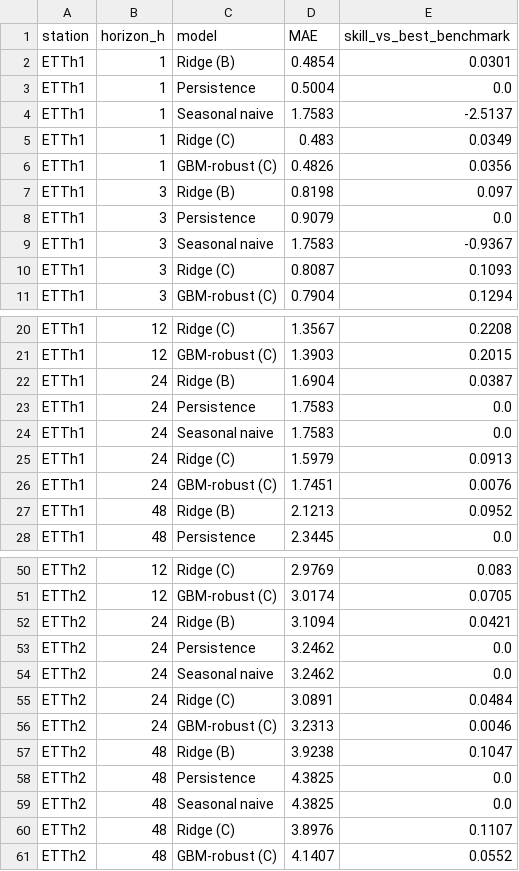
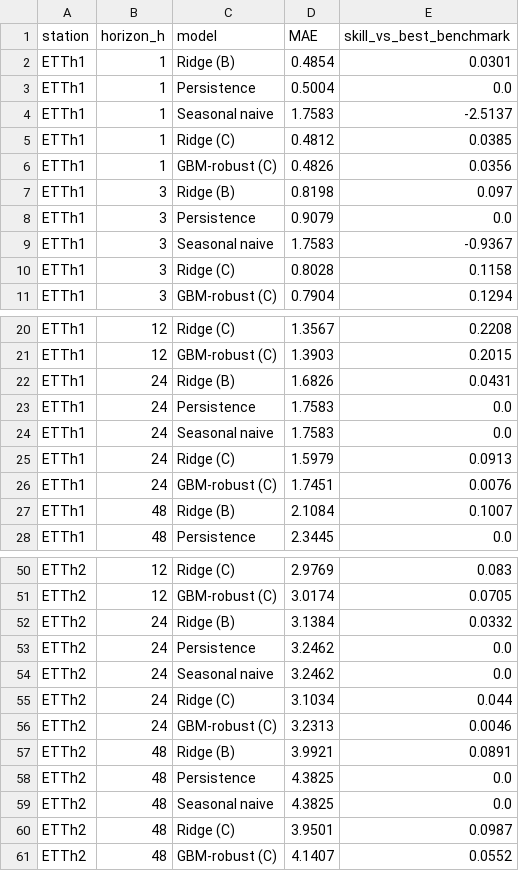
Before and after one commit to austenppm/ett-oil-temperature-forecast, a CSV file: outputs/tables/results_horizons.csv, drawn as a sheet; only a part is shown, gaps mark what is left out; the diff covers the shown part only.

```diff
--- a/outputs/tables/results_horizons.csv
+++ b/outputs/tables/results_horizons.csv
@@ -4,3 +4,3 @@ ETTh1,1,Persistence,0.5004,0.0
 ETTh1,1,Seasonal naive,1.7583,-2.5137
-ETTh1,1,Ridge (C),0.483,0.0349
+ETTh1,1,Ridge (C),0.4812,0.0385
 ETTh1,1,GBM-robust (C),0.4826,0.0356
@@ -9,3 +9,3 @@ ETTh1,3,Persistence,0.9079,0.0
 ETTh1,3,Seasonal naive,1.7583,-0.9367
-ETTh1,3,Ridge (C),0.8087,0.1093
+ETTh1,3,Ridge (C),0.8028,0.1158
 ETTh1,3,GBM-robust (C),0.7904,0.1294
@@ -21,3 +21,3 @@ ETTh1,12,Ridge (C),1.3567,0.2208
 ETTh1,12,GBM-robust (C),1.3903,0.2015
-ETTh1,24,Ridge (B),1.6904,0.0387
+ETTh1,24,Ridge (B),1.6826,0.0431
 ETTh1,24,Persistence,1.7583,0.0
@@ -26,3 +26,3 @@ ETTh1,24,Ridge (C),1.5979,0.0913
 ETTh1,24,GBM-robust (C),1.7451,0.0076
-ETTh1,48,Ridge (B),2.1213,0.0952
+ETTh1,48,Ridge (B),2.1084,0.1007
 ETTh1,48,Persistence,2.3445,0.0
@@ -51,11 +51,11 @@ ETTh2,12,Ridge (C),2.9769,0.083
 ETTh2,12,GBM-robust (C),3.0174,0.0705
-ETTh2,24,Ridge (B),3.1094,0.0421
+ETTh2,24,Ridge (B),3.1384,0.0332
 ETTh2,24,Persistence,3.2462,0.0
 ETTh2,24,Seasonal naive,3.2462,0.0
-ETTh2,24,Ridge (C),3.0891,0.0484
+ETTh2,24,Ridge (C),3.1034,0.044
 ETTh2,24,GBM-robust (C),3.2313,0.0046
-ETTh2,48,Ridge (B),3.9238,0.1047
+ETTh2,48,Ridge (B),3.9921,0.0891
 ETTh2,48,Persistence,4.3825,0.0
 ETTh2,48,Seasonal naive,4.3825,0.0
-ETTh2,48,Ridge (C),3.8976,0.1107
+ETTh2,48,Ridge (C),3.9501,0.0987
 ETTh2,48,GBM-robust (C),4.1407,0.0552
```
Also changed, not shown: 4 edited cells elsewhere in this file, outputs/tables/results_alert_tradeoff.csv, outputs/tables/results_alerts.csv, 30 other files.
